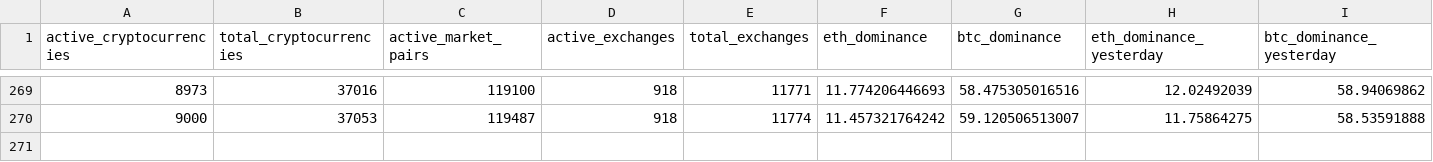
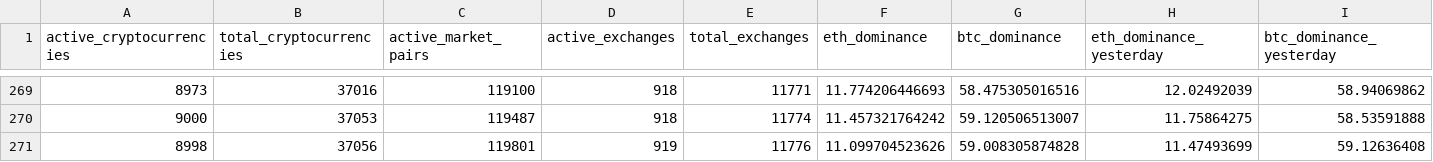
Before and after one commit to jorickdefraine/cmc-quotes-fetcher, a CSV file: data.csv, drawn as a sheet; only a part is shown, gaps mark what is left out; rows hold the shown columns only; the diff names each change by its address in the sheet, - before the commit and + after, or states it on an @@ line.

```diff
--- a/data.csv
+++ b/data.csv
+row 271: 8998 | 37056 | 119801 | 919 | 11776 | 11.099704523626 | 59.008305874828 | 11.47493699 | 59.12636408
```
